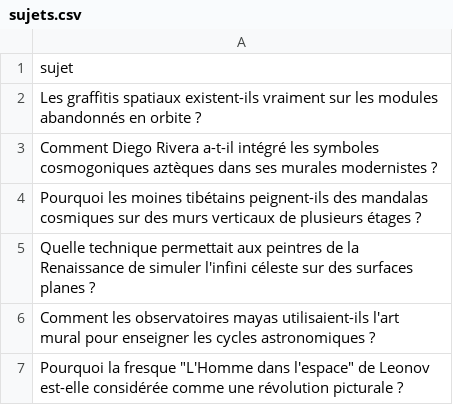
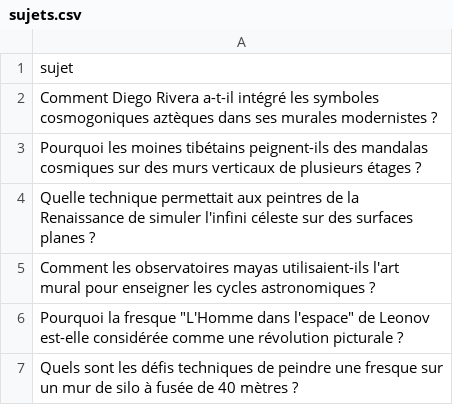
Before and after one commit to Metalosmose21/Espace-2, a CSV file: sujets.csv, drawn as a sheet; only a part is shown; the shorter side is filled out with more unchanged rows.

```diff
--- a/sujets.csv
+++ b/sujets.csv
@@ -1,3 +1,2 @@
 sujet
-Les graffitis spatiaux existent-ils vraiment sur les modules abandonnés en orbite ?
 Comment Diego Rivera a-t-il intégré les symboles cosmogoniques aztèques dans ses murales modernistes ?
```
Also changed, not shown: sujets_traites.csv.
